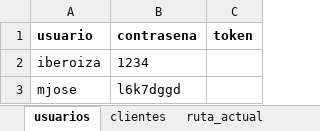
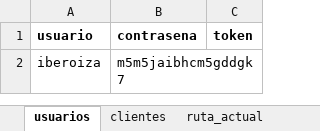
Before and after one commit to Ishovias/mc-ruta-admin, an Excel workbook: bd/mediclean_bd.xlsx, sheet usuarios, drawn as a sheet; values as stored, in another font and other column widths than the file's, no borders; the diff names each change by its address in the sheet, - before the commit and + after, or states it on an @@ line.

```diff
--- a/bd/mediclean_bd.xlsx (sheet usuarios)
+++ b/bd/mediclean_bd.xlsx (sheet usuarios)
-B2 (contrasena): 1234
+B2 (contrasena): m5m5jaibhcm5gddgk7
-row 3: mjose | l6k7dggd
```
Also changed, not shown: sheet clientes.
